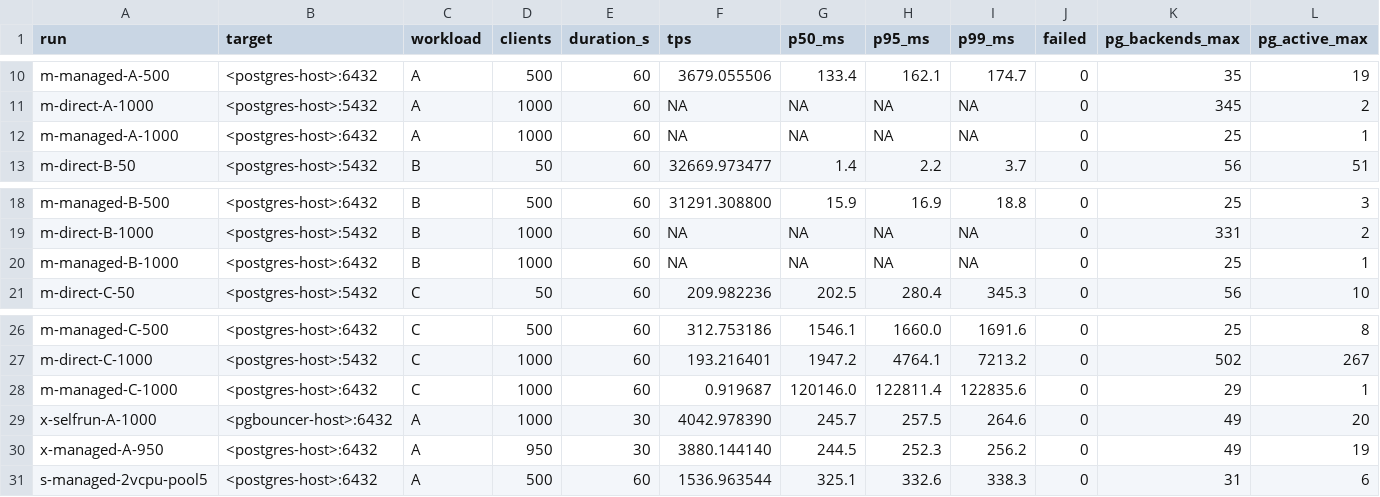
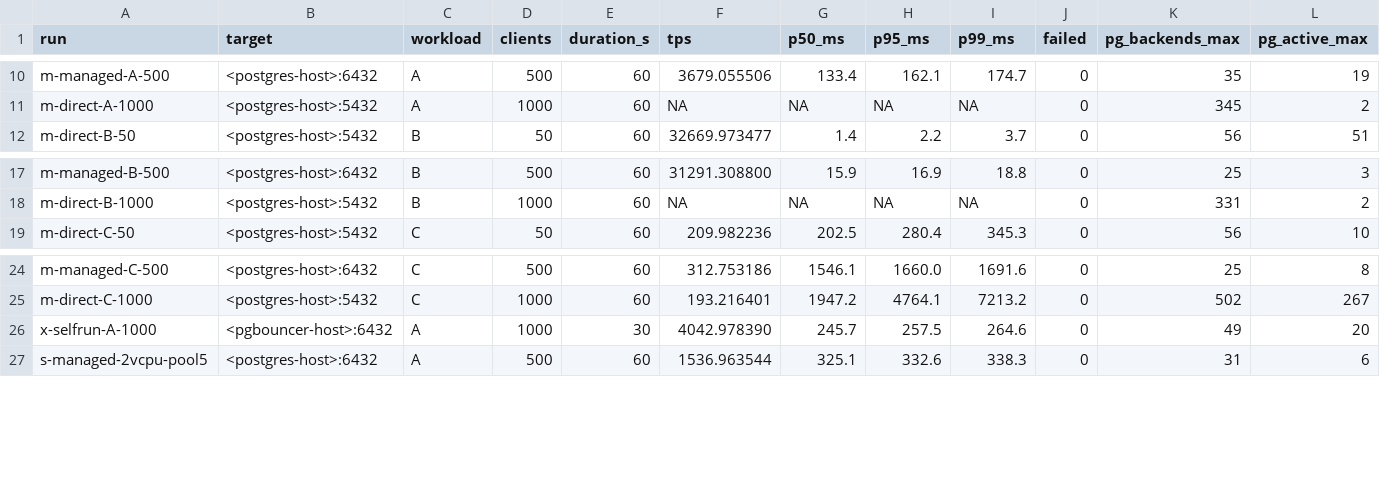
Before and after one commit to selfhost-dev/pgbouncer-pool-size-benchmark, a CSV file: data/raw_numbers.csv, drawn as a sheet; only a part is shown, gaps mark what is left out; rows hold the shown columns only; the diff names each change by its address in the sheet, - before the commit and + after, or states it on an @@ line.

Commit message:
chore: hold back managed pooler restart and 1,000-client results until the re-run (#1)
Remove results/restart_output.txt and the managed pooler's 1,000-client rows
(and the 950-client check) from data/raw_numbers.csv. The re-run results will
replace them.

README: say those results come later, and list the ways to set the managed
pool size: the console, the selfhost CLI's api command, and the MCP server.

```diff
--- a/data/raw_numbers.csv
+++ b/data/raw_numbers.csv
-row 12: m-managed-A-1000 | <postgres-host>:6432 | A | 1000 | 60 | NA | NA | NA | NA | 0 | 25 | 1
-row 20: m-managed-B-1000 | <postgres-host>:6432 | B | 1000 | 60 | NA | NA | NA | NA | 0 | 25 | 1
-row 28: m-managed-C-1000 | <postgres-host>:6432 | C | 1000 | 60 | 0.919687 | 120146.0 | 122811.4 | 122835.6 | 0 | 29 | 1
-row 30: x-managed-A-950 | <postgres-host>:6432 | A | 950 | 30 | 3880.144140 | 244.5 | 252.3 | 256.2 | 0 | 49 | 19
```
Also changed, not shown: 2 other files.
